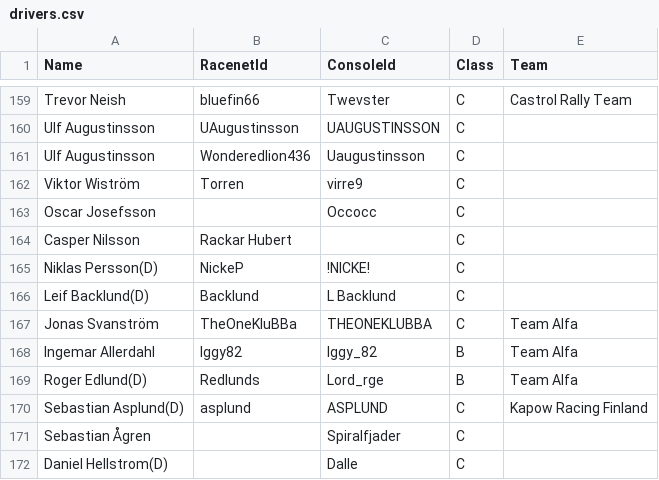
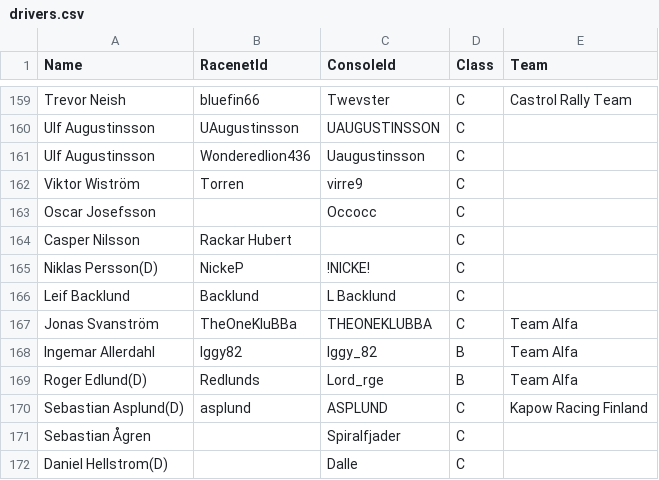
Before and after one commit to kapoow/rally-round, a CSV file: src/state/maintmaster/drivers.csv, drawn as a sheet; only a part is shown, gaps mark what is left out.

Commit message:
Update drivers.csv

```diff
--- a/src/state/maintmaster/drivers.csv
+++ b/src/state/maintmaster/drivers.csv
@@ -165,3 +165,3 @@ Casper Nilsson,Rackar Hubert,,C,
 Niklas Persson(D),NickeP,!NICKE!,C,
-Leif Backlund(D),Backlund,L Backlund,C,
+Leif Backlund,Backlund,L Backlund,C,
 Jonas Svanström,TheOneKluBBa,THEONEKLUBBA,C,Team Alfa
```
